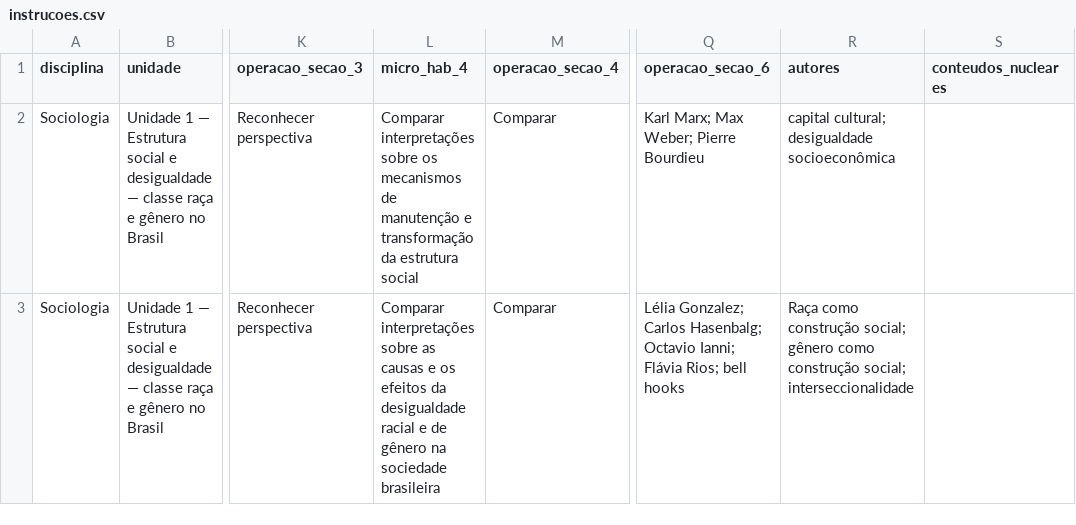
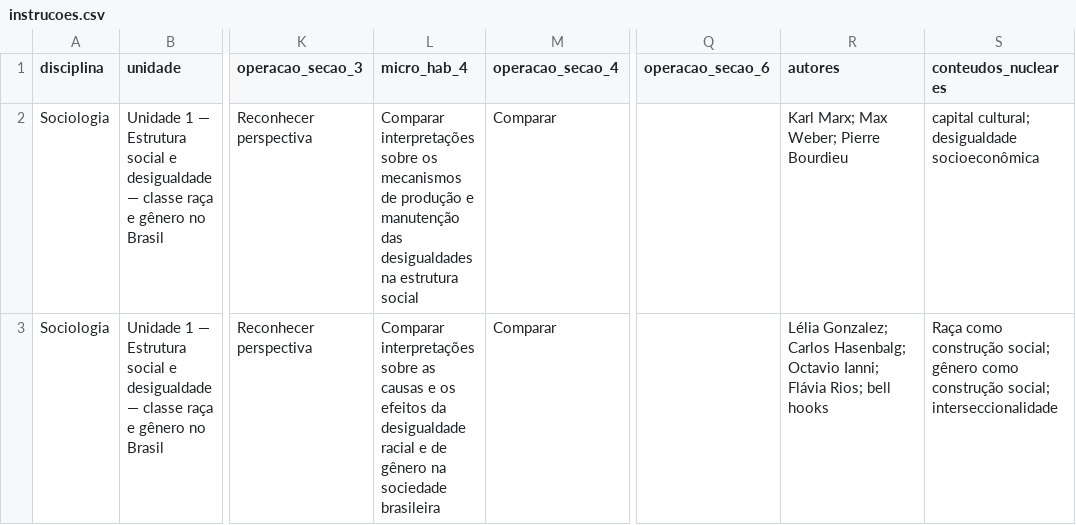
Before and after one commit to robertomazambuja/IPPI, a CSV file: input/apostila-h14-teste/instrucoes.csv, drawn as a sheet; only a part is shown, gaps mark what is left out; the diff names each change by its address in the sheet, - before the commit and + after, or states it on an @@ line.

```diff
--- a/input/apostila-h14-teste/instrucoes.csv
+++ b/input/apostila-h14-teste/instrucoes.csv
-L2 (micro_hab_4): …mecanismos de manutenção e transformação da estrutura social
+L2 (micro_hab_4): …mecanismos de produção e manutenção das desigualdades na estrutura social
-Q2 (operacao_secao_6): Karl Marx; Max Weber; Pierre Bourdieu
+Q2 (operacao_secao_6): (empty)
-R2 (autores): capital cultural; desigualdade socioeconômica
+R2 (autores): Karl Marx; Max Weber; Pierre Bourdieu
-S2 (conteudos_nucleares): (empty)
+S2 (conteudos_nucleares): capital cultural; desigualdade socioeconômica
-Q3 (operacao_secao_6): Lélia Gonzalez; Carlos Hasenbalg; Octavio Ianni; Flávia Rios; bell hooks
+Q3 (operacao_secao_6): (empty)
-R3 (autores): Raça como construção social; gênero como construção social; interseccionalidade
+R3 (autores): Lélia Gonzalez; Carlos Hasenbalg; Octavio Ianni; Flávia Rios; bell hooks
-S3 (conteudos_nucleares): (empty)
+S3 (conteudos_nucleares): Raça como construção social; gênero como construção social; interseccionalidade
```
Also changed, not shown: 9 other files.
